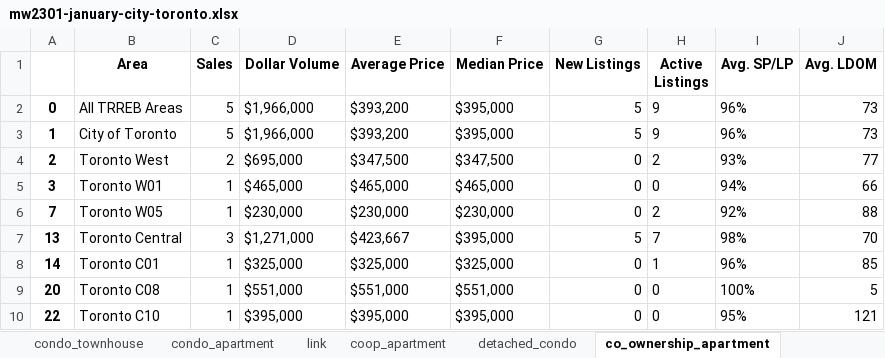
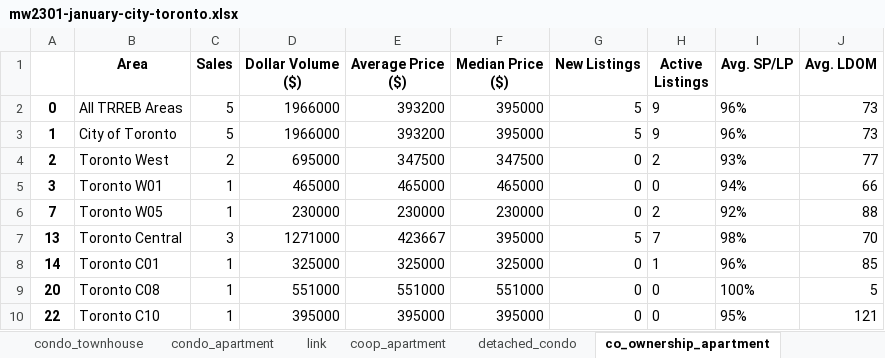
Before and after one commit to shannontorcato/City-of-Toronto, an Excel workbook: src/data/housing_market_Q1/final/mw2301-january-city-toronto.xlsx, sheet co_ownership_apartment, drawn as a sheet; values as stored, in another font and other column widths than the file's, no borders; the diff names each change by its address in the sheet, - before the commit and + after, or states it on an @@ line.

```diff
--- a/src/data/housing_market_Q1/final/mw2301-january-city-toronto.xlsx (sheet co_ownership_apartment)
+++ b/src/data/housing_market_Q1/final/mw2301-january-city-toronto.xlsx (sheet co_ownership_apartment)
-D1: Dollar Volume
+D1: Dollar Volume ($)
-E1: Average Price
+E1: Average Price ($)
-F1: Median Price
+F1: Median Price ($)
-D2:D3 (Dollar Volume ($)): $1,966,000
+D2:D3 (Dollar Volume ($)): 1966000
-E2:E3 (Average Price ($)): $393,200
+E2:E3 (Average Price ($)): 393200
-F2:F3 (Median Price ($)): $395,000
+F2:F3 (Median Price ($)): 395000
-D4 (Dollar Volume ($)): $695,000
+D4 (Dollar Volume ($)): 695000
-E4 (Average Price ($)): $347,500
+E4 (Average Price ($)): 347500
-F4 (Median Price ($)): $347,500
+F4 (Median Price ($)): 347500
-D5 (Dollar Volume ($)): $465,000
+D5 (Dollar Volume ($)): 465000
-E5 (Average Price ($)): $465,000
+E5 (Average Price ($)): 465000
-F5 (Median Price ($)): $465,000
+F5 (Median Price ($)): 465000
-D6 (Dollar Volume ($)): $230,000
+D6 (Dollar Volume ($)): 230000
-E6 (Average Price ($)): $230,000
+E6 (Average Price ($)): 230000
-F6 (Median Price ($)): $230,000
+F6 (Median Price ($)): 230000
-D7 (Dollar Volume ($)): $1,271,000
+D7 (Dollar Volume ($)): 1271000
-E7 (Average Price ($)): $423,667
+E7 (Average Price ($)): 423667
-F7 (Median Price ($)): $395,000
+F7 (Median Price ($)): 395000
-D8 (Dollar Volume ($)): $325,000
+D8 (Dollar Volume ($)): 325000
-E8 (Average Price ($)): $325,000
+E8 (Average Price ($)): 325000
-F8 (Median Price ($)): $325,000
+F8 (Median Price ($)): 325000
-D9 (Dollar Volume ($)): $551,000
+D9 (Dollar Volume ($)): 551000
-E9 (Average Price ($)): $551,000
+E9 (Average Price ($)): 551000
-F9 (Median Price ($)): $551,000
+F9 (Median Price ($)): 551000
-D10 (Dollar Volume ($)): $395,000
+D10 (Dollar Volume ($)): 395000
-E10 (Average Price ($)): $395,000
+E10 (Average Price ($)): 395000
-F10 (Median Price ($)): $395,000
+F10 (Median Price ($)): 395000
```
Also changed, not shown: sheet all_home_type, sheet condo_apartment, sheet detached, sheet semi_detached, sheet condo_townhouse, sheet townhouse, 3 more sheets, src/data/housing_market_Q1/final/mw2302-february-city-toronto.xlsx, src/data/housing_market_Q1/final/mw2303-march-city-toronto.xlsx, 5 other files.
